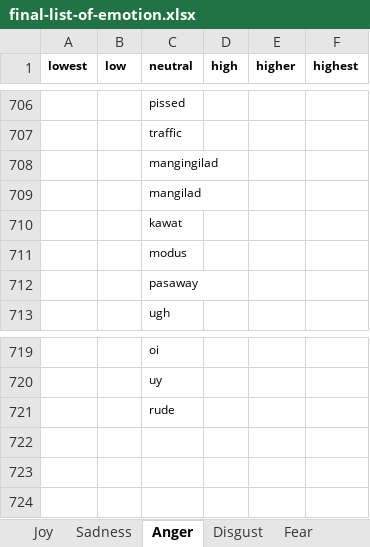
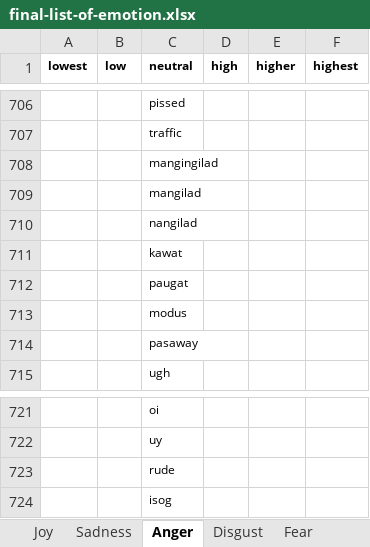
Before and after one commit to adamjohndbenitez/emotector, an Excel workbook: R/final-list-of-emotion.xlsx, sheet Anger, drawn as a sheet; only a part is shown, gaps mark what is left out; values as stored, in another font and other column widths than the file's, no borders; the diff names each change by its address in the sheet, - before the commit and + after, or states it on an @@ line.

```diff
--- a/R/final-list-of-emotion.xlsx (sheet Anger)
+++ b/R/final-list-of-emotion.xlsx (sheet Anger)
+row 710:  |  | nangilad
+row 712:  |  | paugat
+row 724:  |  | isog
```
Also changed, not shown: sheet Sadness, sheet Joy.
